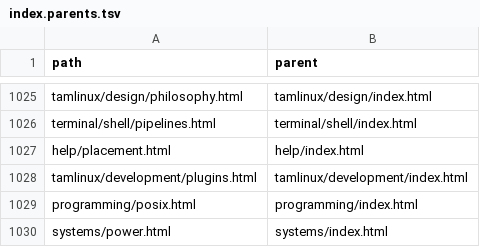
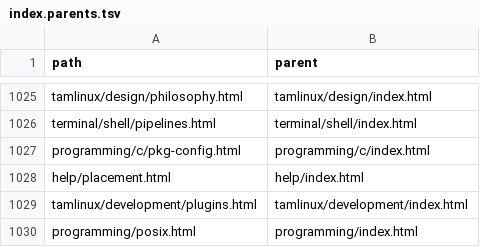
Before and after one commit to greenermoose/tam, a TSV file: knowledge/index.parents.tsv, drawn as a sheet; only a part is shown, gaps mark what is left out; the shorter side is filled out with more unchanged rows; the diff names each change by its address in the sheet, - before the commit and + after, or states it on an @@ line.

```diff
--- a/knowledge/index.parents.tsv
+++ b/knowledge/index.parents.tsv
+row 1027: programming/c/pkg-config.html | programming/c/index.html
```
Also changed, not shown: knowledge/index.kinds.tsv, knowledge/index.skills.tsv, 4 other files.
